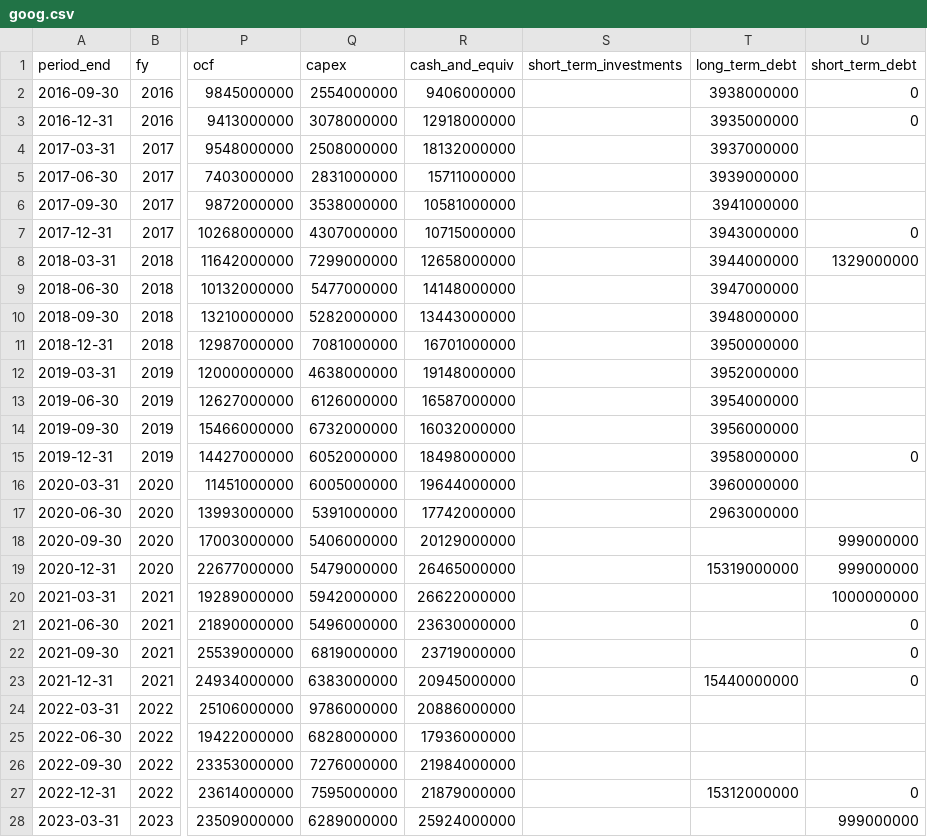
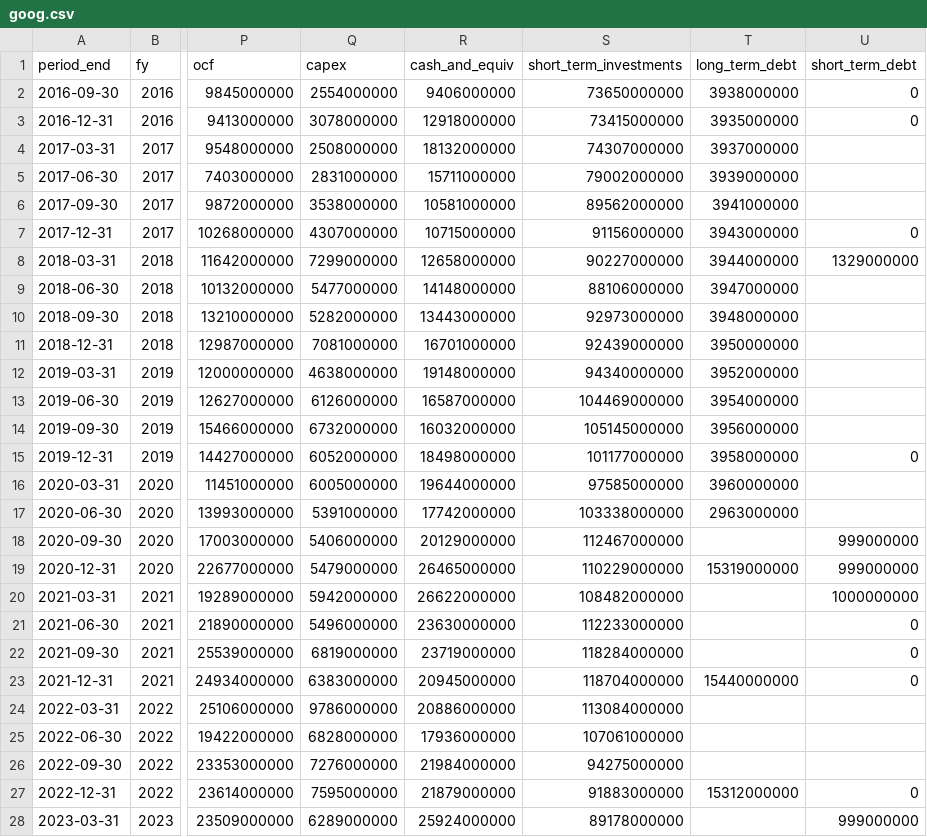
Before and after one commit to yennanliu/finance_data, a CSV file: data/fundamentals/goog.csv, drawn as a sheet; only a part is shown, gaps mark what is left out; the diff covers the shown part only; the diff names each change by its address in the sheet, - before the commit and + after, or states it on an @@ line.

```diff
--- a/data/fundamentals/goog.csv
+++ b/data/fundamentals/goog.csv
-S2 (short_term_investments): (empty)
+S2 (short_term_investments): 73650000000
-S3 (short_term_investments): (empty)
+S3 (short_term_investments): 73415000000
-S4 (short_term_investments): (empty)
+S4 (short_term_investments): 74307000000
-S5 (short_term_investments): (empty)
+S5 (short_term_investments): 79002000000
-S6 (short_term_investments): (empty)
+S6 (short_term_investments): 89562000000
-S7 (short_term_investments): (empty)
+S7 (short_term_investments): 91156000000
-S8 (short_term_investments): (empty)
+S8 (short_term_investments): 90227000000
-S9 (short_term_investments): (empty)
+S9 (short_term_investments): 88106000000
-S10 (short_term_investments): (empty)
+S10 (short_term_investments): 92973000000
-S11 (short_term_investments): (empty)
+S11 (short_term_investments): 92439000000
-S12 (short_term_investments): (empty)
+S12 (short_term_investments): 94340000000
-S13 (short_term_investments): (empty)
+S13 (short_term_investments): 104469000000
-S14 (short_term_investments): (empty)
+S14 (short_term_investments): 105145000000
-S15 (short_term_investments): (empty)
+S15 (short_term_investments): 101177000000
-S16 (short_term_investments): (empty)
+S16 (short_term_investments): 97585000000
-S17 (short_term_investments): (empty)
+S17 (short_term_investments): 103338000000
-S18 (short_term_investments): (empty)
+S18 (short_term_investments): 112467000000
-S19 (short_term_investments): (empty)
+S19 (short_term_investments): 110229000000
-S20 (short_term_investments): (empty)
+S20 (short_term_investments): 108482000000
-S21 (short_term_investments): (empty)
+S21 (short_term_investments): 112233000000
-S22 (short_term_investments): (empty)
+S22 (short_term_investments): 118284000000
-S23 (short_term_investments): (empty)
+S23 (short_term_investments): 118704000000
-S24 (short_term_investments): (empty)
+S24 (short_term_investments): 113084000000
-S25 (short_term_investments): (empty)
+S25 (short_term_investments): 107061000000
-S26 (short_term_investments): (empty)
+S26 (short_term_investments): 94275000000
-S27 (short_term_investments): (empty)
+S27 (short_term_investments): 91883000000
-S28 (short_term_investments): (empty)
+S28 (short_term_investments): 89178000000
```
Also changed, not shown: 14 edited cells elsewhere in this file, data/fundamentals/amzn.csv, data/fundamentals/meta.csv, 14 other files.
